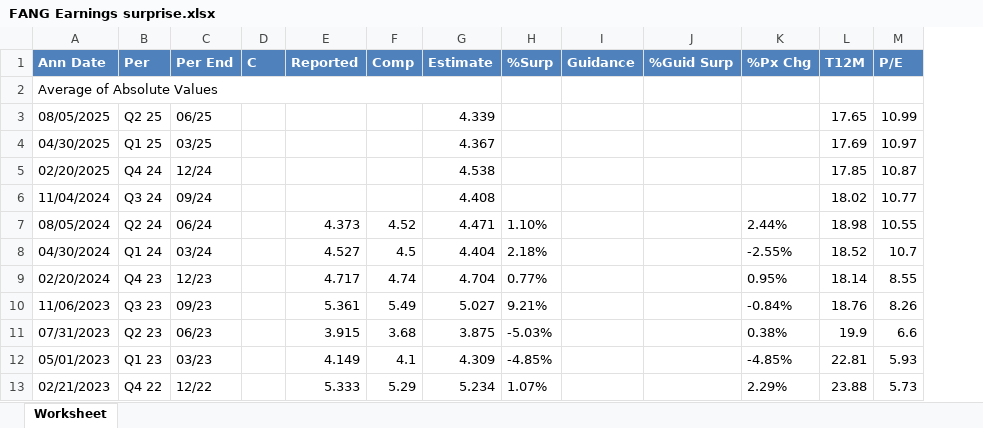
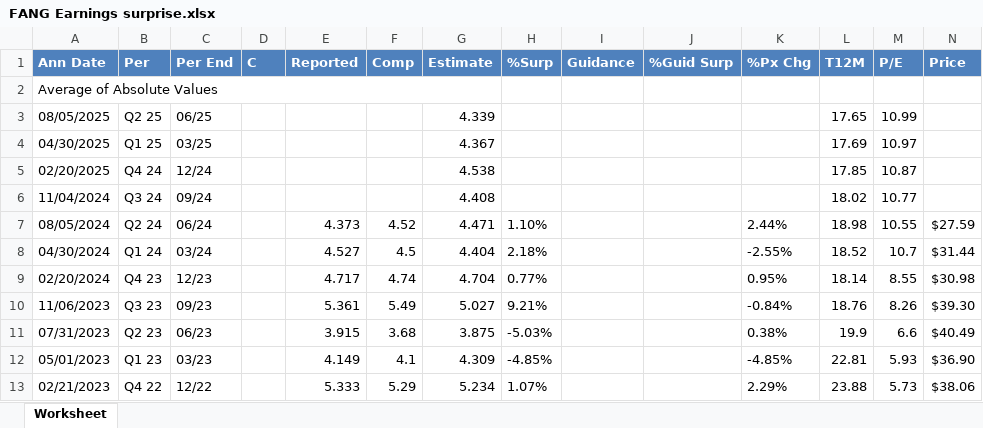
Before and after one commit to Gray2003/FNCE-449-term-data, an Excel workbook: FNCE 449 term project data/FANG/FANG Earnings surprise.xlsx, sheet Worksheet, drawn as a sheet; only a part is shown; values as stored, in another font and other column widths than the file's, no borders; the diff names each change by its address in the sheet, - before the commit and + after, or states it on an @@ line.

Commit message:
Add price for all stocks
Add price for all stocks

```diff
--- a/FNCE 449 term project data/FANG/FANG Earnings surprise.xlsx (sheet Worksheet)
+++ b/FNCE 449 term project data/FANG/FANG Earnings surprise.xlsx (sheet Worksheet)
+column N (Price), rows 7-13: $27.59 | $31.44 | $30.98 | $39.30 | $40.49 | $36.90 | $38.06
```
Also changed, not shown: FNCE 449 term project data/CHRD/CHRD Earnings surprise.xlsx, FNCE 449 term project data/EXE/EXE Earnings surprise.xlsx, 8 other files.
